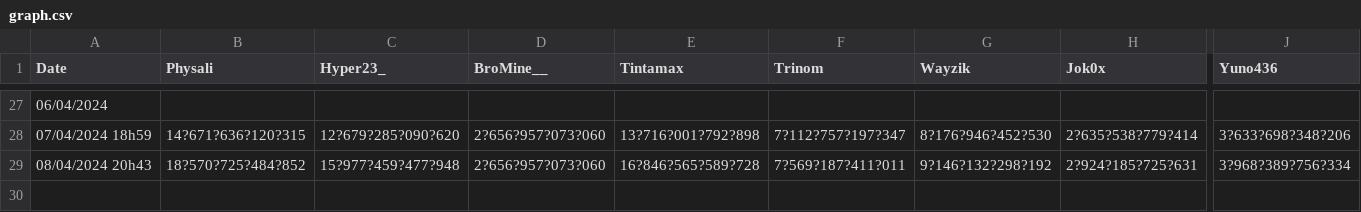
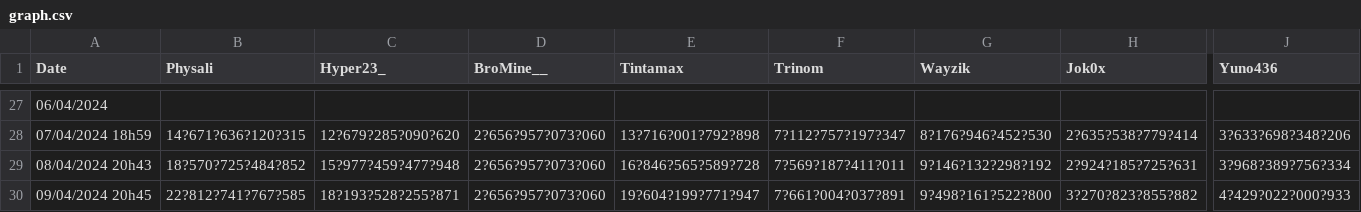
Before and after one commit to TopAgrume/PaladiumClicker, a CSV file: graph.csv, drawn as a sheet; only a part is shown, gaps mark what is left out; rows hold the shown columns only; the diff names each change by its address in the sheet, - before the commit and + after, or states it on an @@ line.

```diff
--- a/graph.csv
+++ b/graph.csv
+row 30: 09/04/2024 20h45 | 22?812?741?767?585 | 18?193?528?255?871 | 2?656?957?073?060 | 19?604?199?771?947 | 7?661?004?037?891 | 9?498?161?522?800 | 3?270?823?855?882 | 4?429?022?000?933
```
Also changed, not shown: 6 other files.
